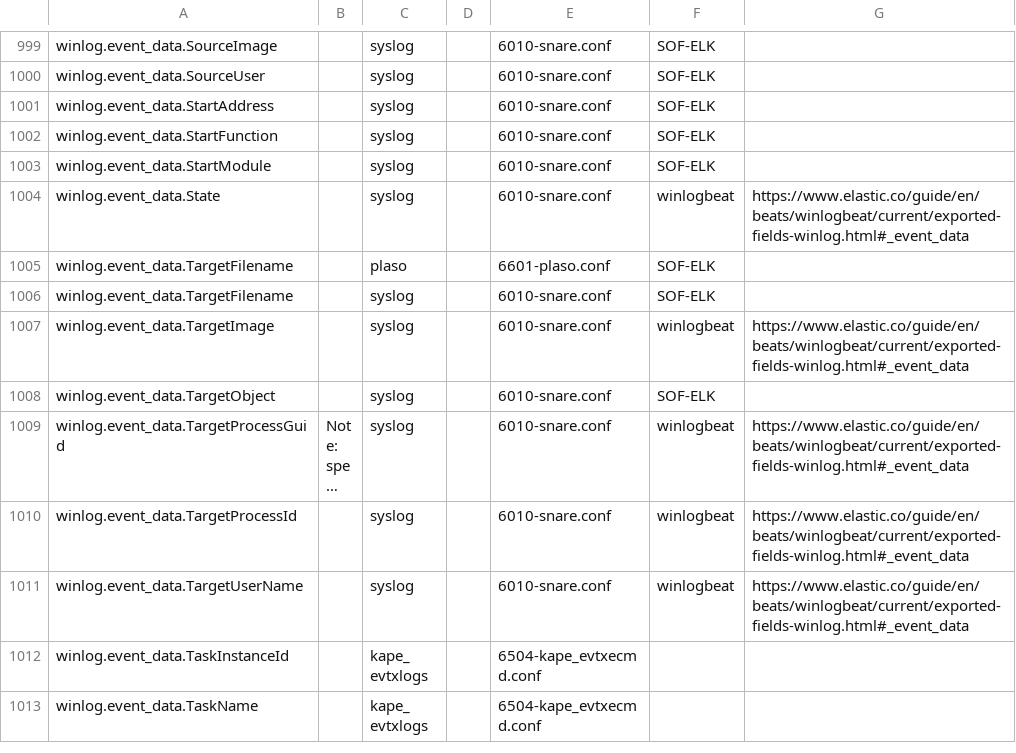
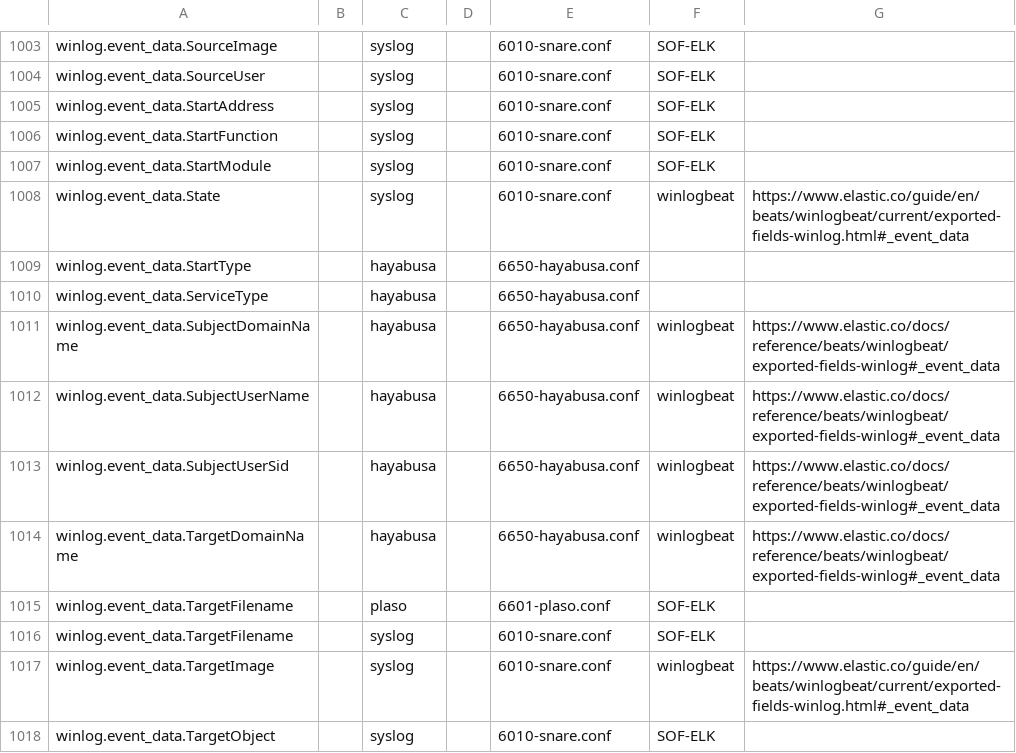
Before and after one commit to philhagen/sof-elk, a CSV file: doc/ecs_fields.csv, drawn as a sheet; only a part is shown, gaps mark what is left out; the shorter side is filled out with more unchanged rows; long unchanged cells end in …; the diff covers the shown part only; the diff names each change by its address in the sheet, - before the commit and + after, or states it on an @@ line.

Commit message:
add field handlers

```diff
--- a/doc/ecs_fields.csv
+++ b/doc/ecs_fields.csv
+row 1009: winlog.event_data.StartType |  | hayabusa |  | 6650-hayabusa.conf
+row 1010: winlog.event_data.ServiceType |  | hayabusa |  | 6650-hayabusa.conf
+row 1011: winlog.event_data.SubjectDomainName |  | hayabusa |  | 6650-hayabusa.conf | winlogbeat | https://www.elastic.co/docs/reference/beats/winlogbeat/exported-fields-winlog#_event_data
+row 1012: winlog.event_data.SubjectUserName |  | hayabusa |  | 6650-hayabusa.conf | winlogbeat | https://www.elastic.co/docs/reference/beats/winlogbeat/exported-fields-winlog#_event_data
+row 1013: winlog.event_data.SubjectUserSid |  | hayabusa |  | 6650-hayabusa.conf | winlogbeat | https://www.elastic.co/docs/reference/beats/winlogbeat/exported-fields-winlog#_event_data
+row 1014: winlog.event_data.TargetDomainName |  | hayabusa |  | 6650-hayabusa.conf | winlogbeat | https://www.elastic.co/docs/reference/beats/winlogbeat/exported-fields-winlog#_event_data
```
Also changed, not shown: 5 added rows elsewhere in this file, 2 other files.
